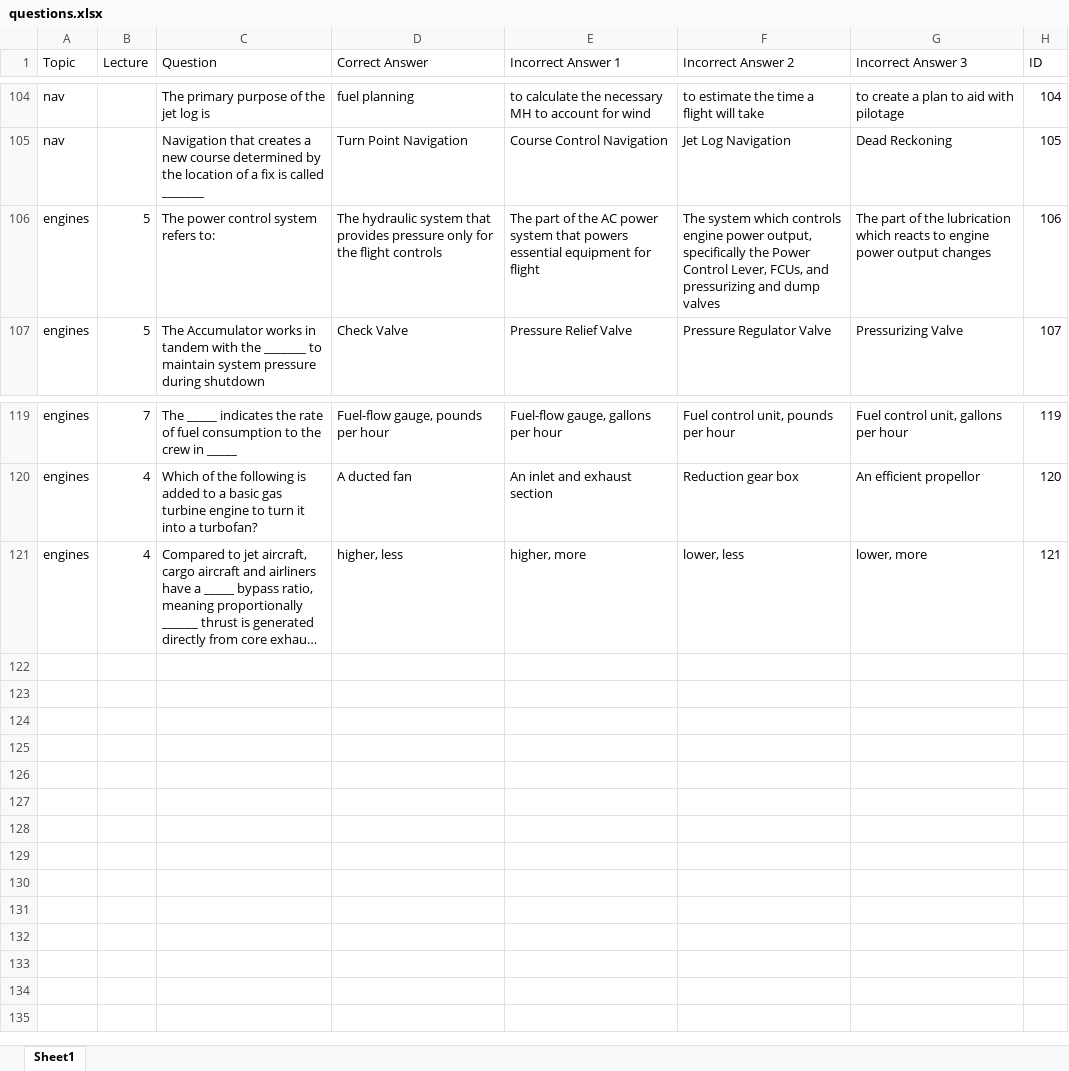
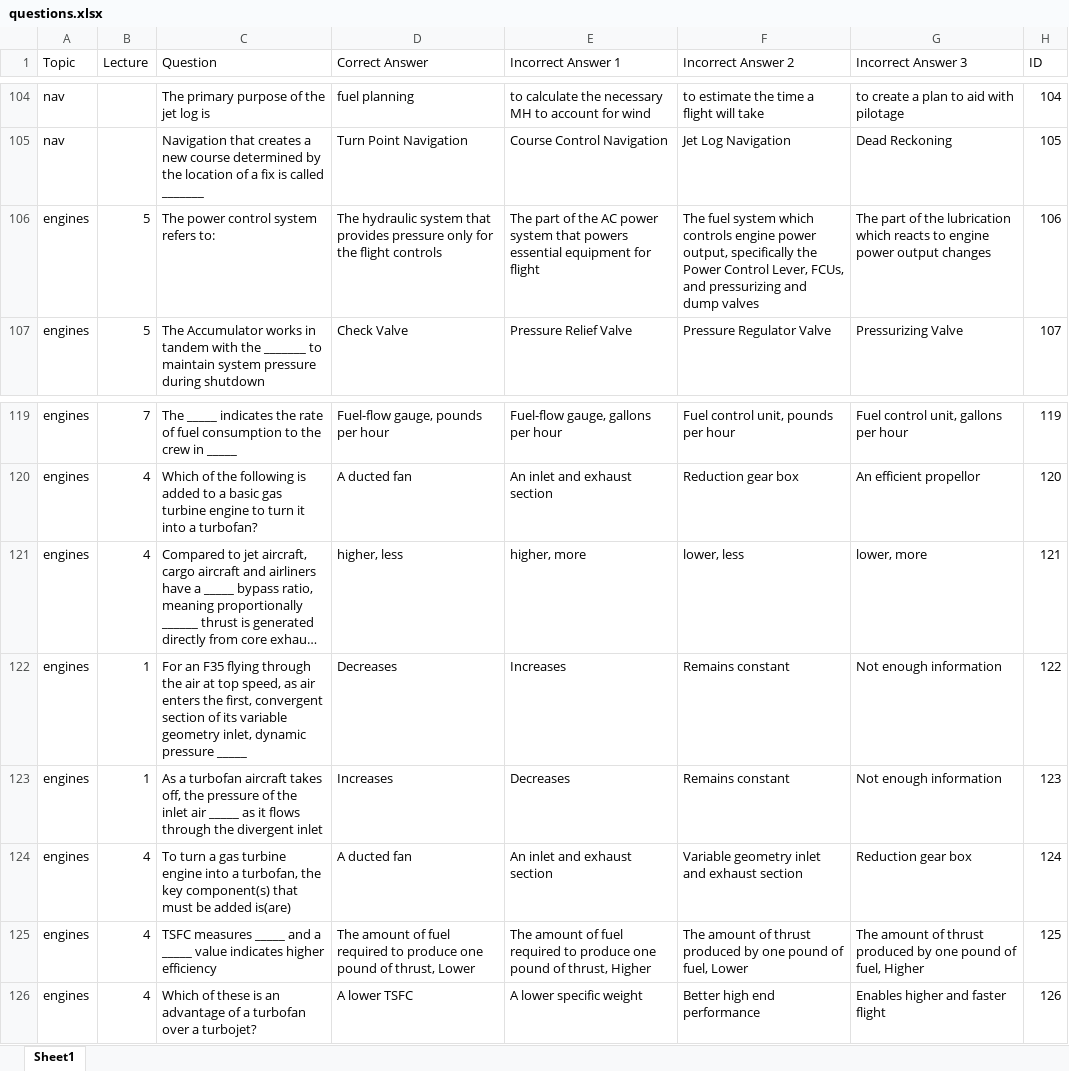
Before and after one commit to aloevinger/nifegouge, an Excel workbook: questions/questions.xlsx, sheet Sheet1, drawn as a sheet; only a part is shown, gaps mark what is left out; long unchanged cells end in …; values as stored, in another font and other column widths than the file's, no borders; charts and pictures not drawn; the diff names each change by its address in the sheet, - before the commit and + after, or states it on an @@ line.

Commit message:
More engines questions

```diff
--- a/questions/questions.xlsx (sheet Sheet1)
+++ b/questions/questions.xlsx (sheet Sheet1)
-F106 (Incorrect Answer 2): The system which…
+F106 (Incorrect Answer 2): The fuel system which…
+row 122: engines | 1 | For an F35 flying through the air at top speed, as air enters the first, convergent section of its variable geometry inlet, dynamic pressure _____ | Decreases | Increases | Remains constant | Not enough information | 122
+row 123: engines | 1 | As a turbofan aircraft takes off, the pressure of the inlet air _____ as it flows through the divergent inlet | Increases | Decreases | Remains constant | Not enough information | 123
+row 124: engines | 4 | To turn a gas turbine engine into a turbofan, the key component(s) that must be added is(are) | A ducted fan | An inlet and exhaust section | Variable geometry inlet and exhaust section | Reduction gear box | 124
+row 125: engines | 4 | TSFC measures _____ and a _____ value indicates higher efficiency | The amount of fuel required to produce one pound of thrust, Lower | The amount of fuel required to produce one pound of thrust, Higher | The amount of thrust produced by one pound of fuel, Lower | The amount of thrust produced by one pound of fuel, Higher | 125
+row 126: engines | 4 | Which of these is an advantage of a turbofan over a turbojet? | A lower TSFC | A lower specific weight | Better high end performance | Enables higher and faster flight | 126
```
